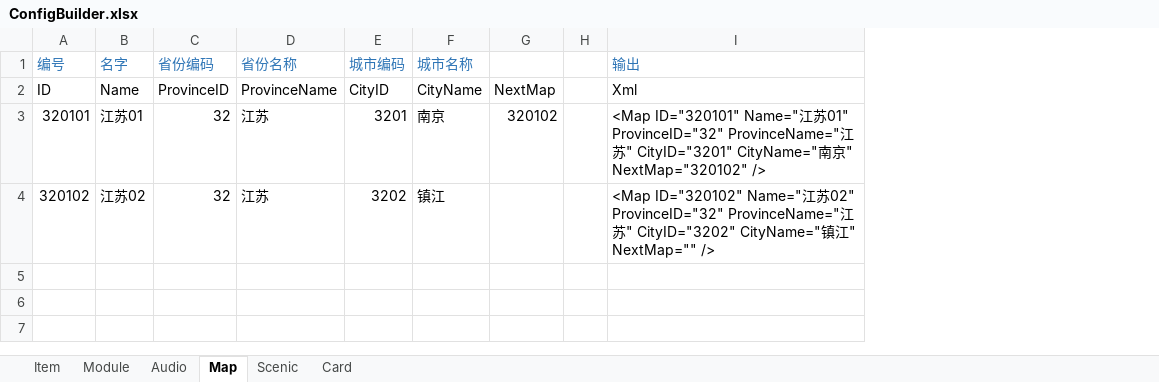
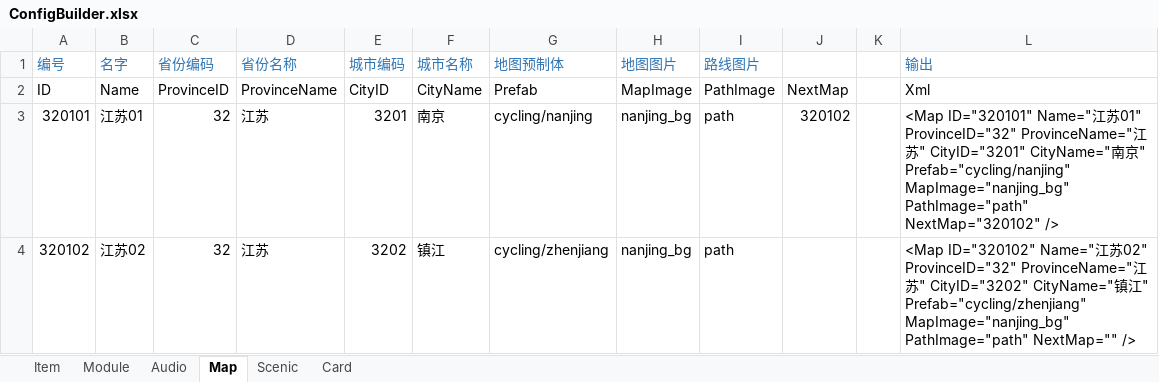
Before and after one commit to EarlyAnt/AppGame, an Excel workbook: Resources/configs/ConfigBuilder.xlsx, sheet Map, drawn as a sheet; values as stored, in another font and other column widths than the file's, no borders; conditional formats not drawn; addresses are those after the commit; the diff names each change by its address in the sheet, - before the commit and + after, or states it on an @@ line.

Commit message:
1.Map.xml配置文件，增加Prefab，MapImage和PathImage这3个字段。 2.MapConfig.cs接口，加载时读取Prefab，MapImage和PathImage这3个字段的值。 3.ICyclingDataUtil.cs接口，NetPlayerData类增加relation字段，并完善ToPlayerData方法。 4.CyclingData.cs脚本，PlayerData类中根据网络接口的数据格式添加对应的几个基础数据的字段。 5.ImageLoader.cs脚本，将更改图片名称并加载图片的方法重载LoadImage放到子类SpriteLoader和TextureLoader中。 6.Cycling.prefab预制体，绑定CyclingView脚本上的mapBox和pathBox两个字段的物体。 7.由南京地图预制体复制出镇江地图预制体320102.prefab。

```diff
--- a/Resources/configs/ConfigBuilder.xlsx (sheet Map)
+++ b/Resources/configs/ConfigBuilder.xlsx (sheet Map)
+column G (地图预制体), rows 2-4: Prefab | cycling/nanjing | cycling/zhenjiang
+column H (地图图片), rows 2-4: MapImage | nanjing_bg | nanjing_bg
+column I (路线图片), rows 2-4: PathImage | path | path
-L3 (输出): …京" NextMap="320102" />
+L3 (输出): …京" Prefab="cycling/nanjing" MapImage="nanjing_bg" PathImage="path" NextMap="320102" />
-L4 (输出): …江" NextMap="" />
+L4 (输出): …江" Prefab="cycling/zhenjiang" MapImage="nanjing_bg" PathImage="path" NextMap="" />
```
Also changed, not shown: 14 other files.
